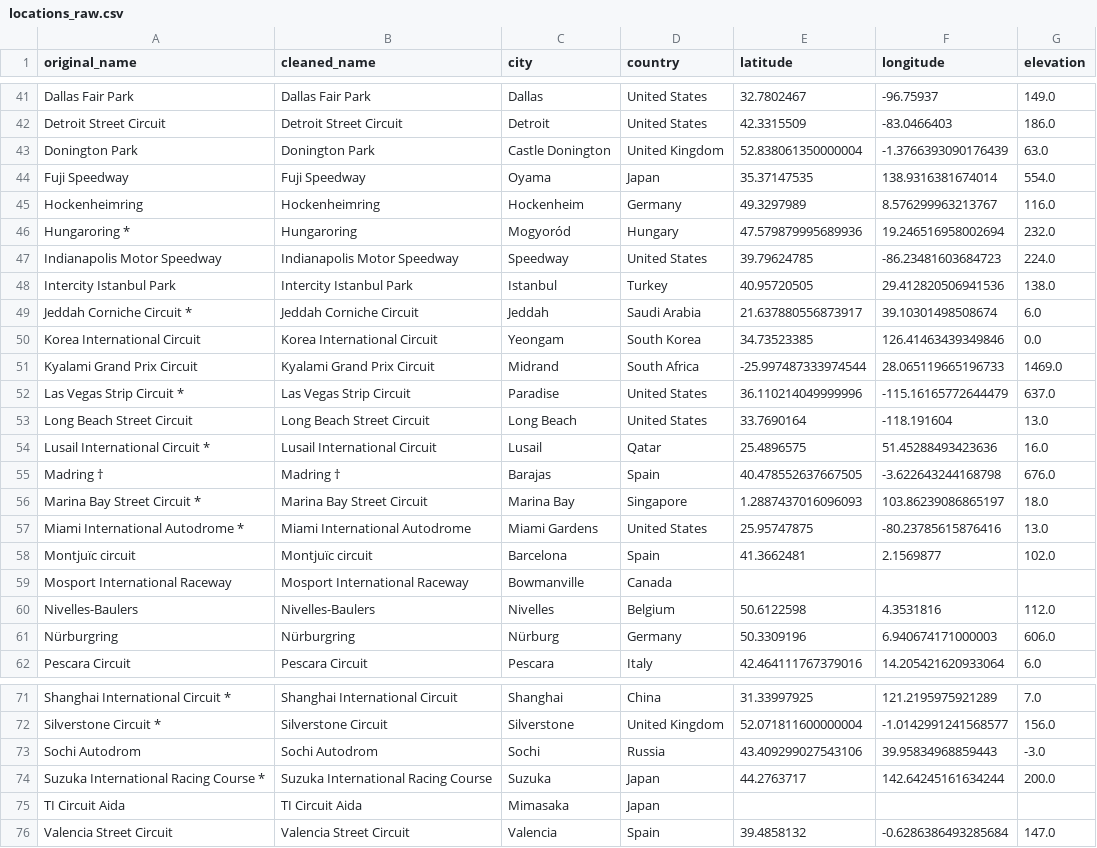
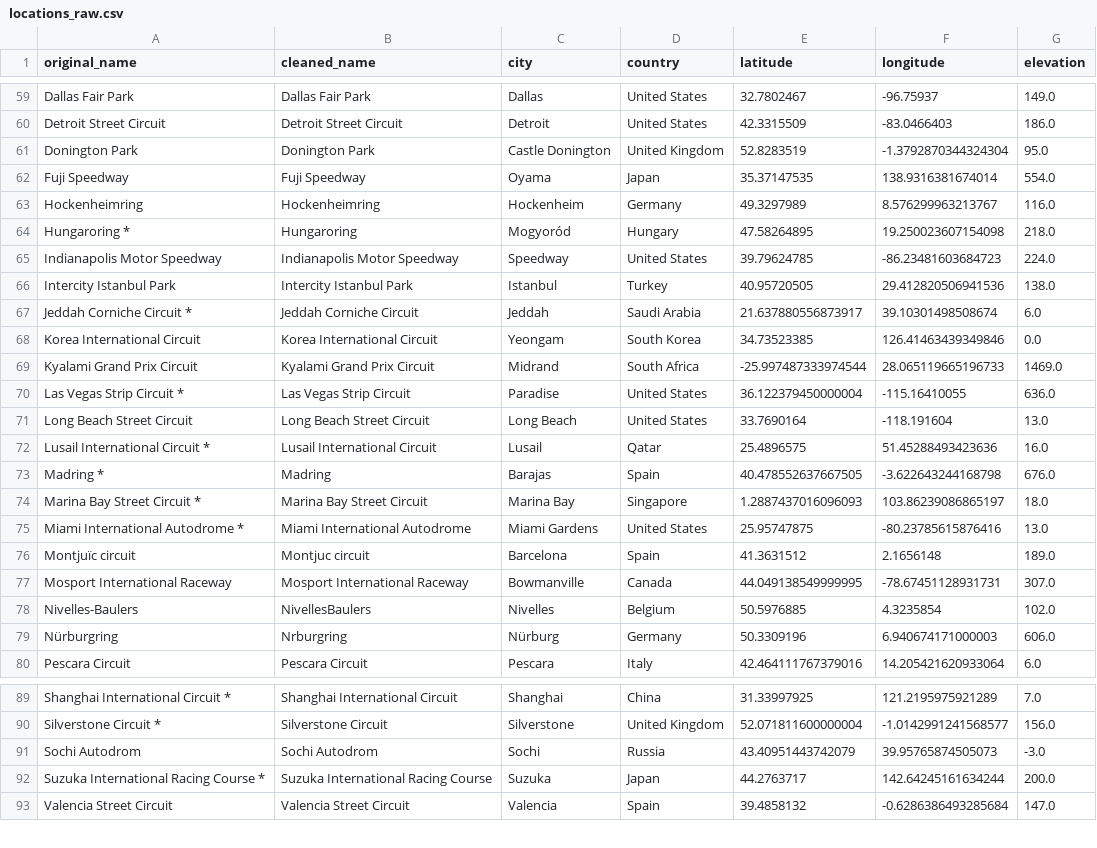
Before and after one commit to JackRWilson/Formula-1-Predictions-Project, a CSV file: data/raw/locations_raw.csv, drawn as a sheet; only a part is shown, gaps mark what is left out; the diff covers the shown part only.

```diff
--- a/data/raw/locations_raw.csv
+++ b/data/raw/locations_raw.csv
@@ -42,6 +60,6 @@ Dallas Fair Park,Dallas Fair Park,Dallas,United States,32.7802467,-96.75937,149.
 Detroit Street Circuit,Detroit Street Circuit,Detroit,United States,42.3315509,-83.0466403,186.0
-Donington Park,Donington Park,Castle Donington,United Kingdom,52.838061350000004,-1.3766393090176439,63.0
+Donington Park,Donington Park,Castle Donington,United Kingdom,52.8283519,-1.3792870344324304,95.0
 Fuji Speedway,Fuji Speedway,Oyama,Japan,35.37147535,138.9316381674014,554.0
 Hockenheimring,Hockenheimring,Hockenheim,Germany,49.3297989,8.576299963213767,116.0
-Hungaroring *,Hungaroring,Mogyoród,Hungary,47.579879995689936,19.246516958002694,232.0
+Hungaroring *,Hungaroring,Mogyoród,Hungary,47.58264895,19.250023607154098,218.0
 Indianapolis Motor Speedway,Indianapolis Motor Speedway,Speedway,United States,39.79624785,-86.23481603684723,224.0
@@ -51,12 +69,12 @@ Korea International Circuit,Korea International Circuit,Yeongam,South Korea,34.7
 Kyalami Grand Prix Circuit,Kyalami Grand Prix Circuit,Midrand,South Africa,-25.997487333974544,28.065119665196733,1469.0
-Las Vegas Strip Circuit *,Las Vegas Strip Circuit,Paradise,United States,36.110214049999996,-115.16165772644479,637.0
+Las Vegas Strip Circuit *,Las Vegas Strip Circuit,Paradise,United States,36.122379450000004,-115.16410055,636.0
 Long Beach Street Circuit,Long Beach Street Circuit,Long Beach,United States,33.7690164,-118.191604,13.0
 Lusail International Circuit *,Lusail International Circuit,Lusail,Qatar,25.4896575,51.45288493423636,16.0
-Madring †,Madring †,Barajas,Spain,40.478552637667505,-3.622643244168798,676.0
+Madring *,Madring,Barajas,Spain,40.478552637667505,-3.622643244168798,676.0
 Marina Bay Street Circuit *,Marina Bay Street Circuit,Marina Bay,Singapore,1.2887437016096093,103.86239086865197,18.0
 Miami International Autodrome *,Miami International Autodrome,Miami Gardens,United States,25.95747875,-80.23785615876416,13.0
-Montjuïc circuit,Montjuïc circuit,Barcelona,Spain,41.3662481,2.1569877,102.0
-Mosport International Raceway,Mosport International Raceway,Bowmanville,Canada,,,
-Nivelles-Baulers,Nivelles-Baulers,Nivelles,Belgium,50.6122598,4.3531816,112.0
-Nürburgring,Nürburgring,Nürburg,Germany,50.3309196,6.940674171000003,606.0
+Montjuïc circuit,Montjuc circuit,Barcelona,Spain,41.3631512,2.1656148,189.0
+Mosport International Raceway,Mosport International Raceway,Bowmanville,Canada,44.049138549999995,-78.67451128931731,307.0
+Nivelles-Baulers,NivellesBaulers,Nivelles,Belgium,50.5976885,4.3235854,102.0
+Nürburgring,Nrburgring,Nürburg,Germany,50.3309196,6.940674171000003,606.0
 Pescara Circuit,Pescara Circuit,Pescara,Italy,42.464111767379016,14.205421620933064,6.0
@@ -72,5 +90,4 @@ Shanghai International Circuit *,Shanghai International Circuit,Shanghai,China,3
 Silverstone Circuit *,Silverstone Circuit,Silverstone,United Kingdom,52.071811600000004,-1.0142991241568577,156.0
-Sochi Autodrom,Sochi Autodrom,Sochi,Russia,43.409299027543106,39.95834968859443,-3.0
+Sochi Autodrom,Sochi Autodrom,Sochi,Russia,43.40951443742079,39.95765874505073,-3.0
 Suzuka International Racing Course *,Suzuka International Racing Course,Suzuka,Japan,44.2763717,142.64245161634244,200.0
-TI Circuit Aida,TI Circuit Aida,Mimasaka,Japan,,,
 Valencia Street Circuit,Valencia Street Circuit,Valencia,Spain,39.4858132,-0.6286386493285684,147.0
```
Also changed, not shown: 18 added rows, 1 removed row, 4 moved rows and 35 edited cells elsewhere in this file, data/raw/circuits_raw.csv, 18 other files.
